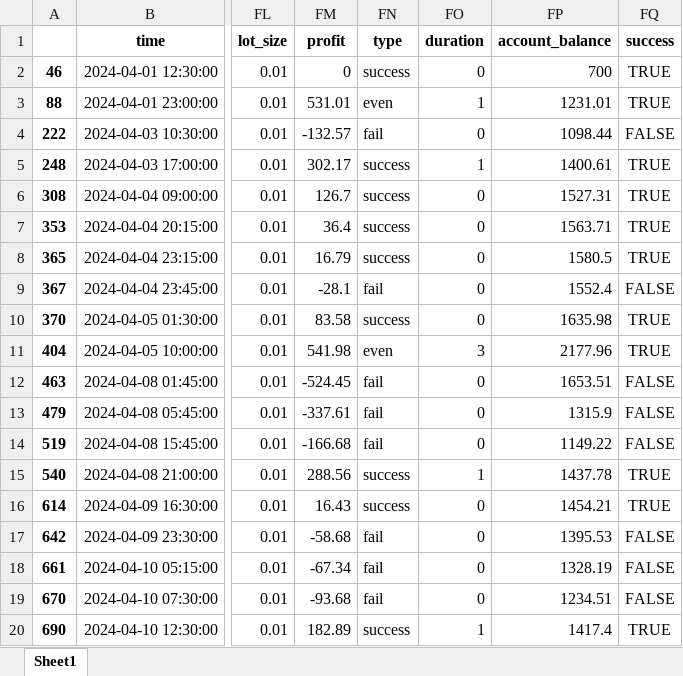
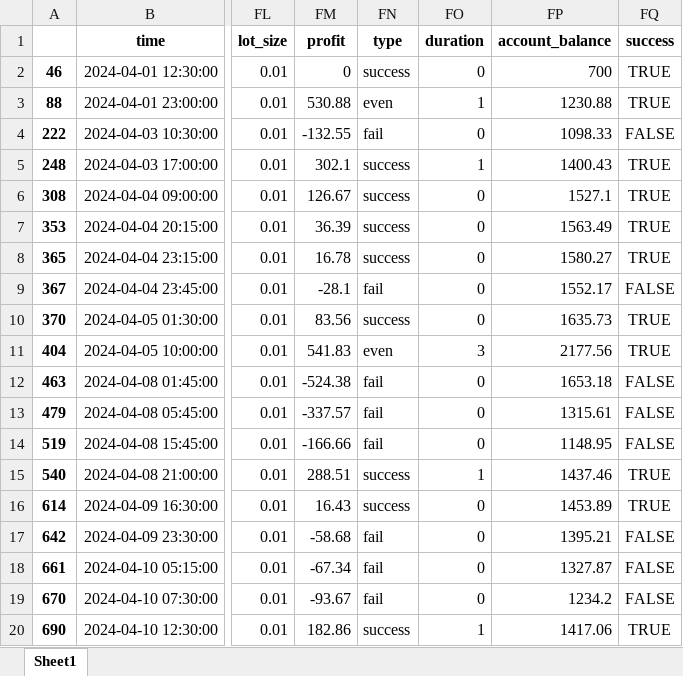
Before and after one commit to TafaraBean/Trade, an Excel workbook: filtered_excel_df.xlsx, sheet Sheet1, drawn as a sheet; only a part is shown, gaps mark what is left out; values as stored, in another font and other column widths than the file's, no borders; the diff covers the shown part only; the diff names each change by its address in the sheet, - before the commit and + after, or states it on an @@ line.

```diff
--- a/filtered_excel_df.xlsx (sheet Sheet1)
+++ b/filtered_excel_df.xlsx (sheet Sheet1)
-FM3 (profit): 531.01
+FM3 (profit): 530.88
-FP3 (account_balance): 1231.01
+FP3 (account_balance): 1230.88
-FM4 (profit): -132.57
+FM4 (profit): -132.55
-FP4 (account_balance): 1098.44
+FP4 (account_balance): 1098.33
-FM5 (profit): 302.17
+FM5 (profit): 302.1
-FP5 (account_balance): 1400.61
+FP5 (account_balance): 1400.43
-FM6 (profit): 126.7
+FM6 (profit): 126.67
-FP6 (account_balance): 1527.31
+FP6 (account_balance): 1527.1
-FM7 (profit): 36.4
+FM7 (profit): 36.39
-FP7 (account_balance): 1563.71
+FP7 (account_balance): 1563.49
-FM8 (profit): 16.79
+FM8 (profit): 16.78
-FP8 (account_balance): 1580.5
+FP8 (account_balance): 1580.27
-FP9 (account_balance): 1552.4
+FP9 (account_balance): 1552.17
-FM10 (profit): 83.58
+FM10 (profit): 83.56
-FP10 (account_balance): 1635.98
+FP10 (account_balance): 1635.73
-FM11 (profit): 541.98
+FM11 (profit): 541.83
-FP11 (account_balance): 2177.96
+FP11 (account_balance): 2177.56
-FM12 (profit): -524.45
+FM12 (profit): -524.38
-FP12 (account_balance): 1653.51
+FP12 (account_balance): 1653.18
-FM13 (profit): -337.61
+FM13 (profit): -337.57
-FP13 (account_balance): 1315.9
+FP13 (account_balance): 1315.61
-FM14 (profit): -166.68
+FM14 (profit): -166.66
-FP14 (account_balance): 1149.22
+FP14 (account_balance): 1148.95
-FM15 (profit): 288.56
+FM15 (profit): 288.51
-FP15 (account_balance): 1437.78
+FP15 (account_balance): 1437.46
-FP16 (account_balance): 1454.21
+FP16 (account_balance): 1453.89
-FP17 (account_balance): 1395.53
+FP17 (account_balance): 1395.21
-FP18 (account_balance): 1328.19
+FP18 (account_balance): 1327.87
-FM19 (profit): -93.68
+FM19 (profit): -93.67
-FP19 (account_balance): 1234.51
+FP19 (account_balance): 1234.2
-FM20 (profit): 182.89
+FM20 (profit): 182.86
-FP20 (account_balance): 1417.4
+FP20 (account_balance): 1417.06
```
Also changed, not shown: 70 edited cells elsewhere in this sheet, 3 other files.
